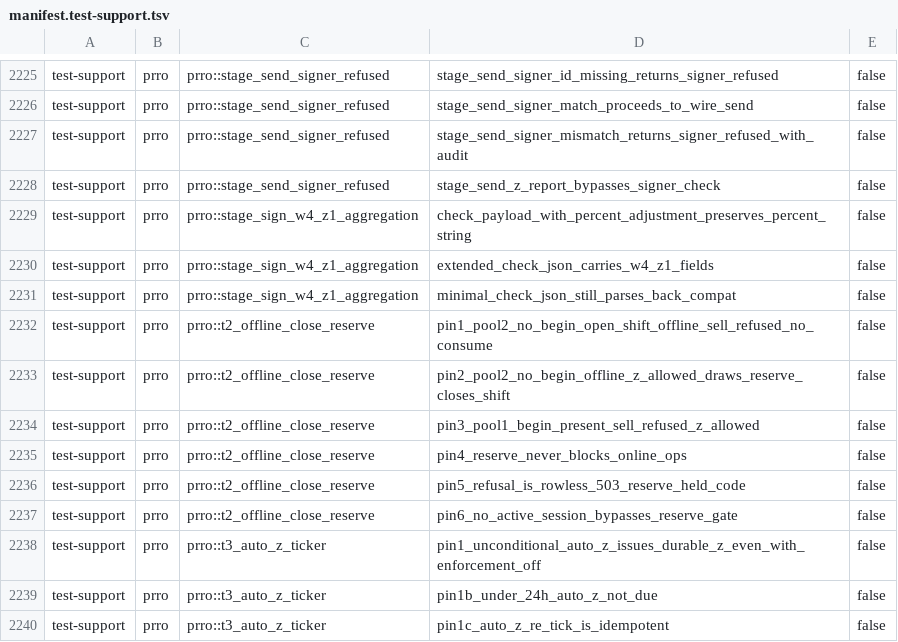
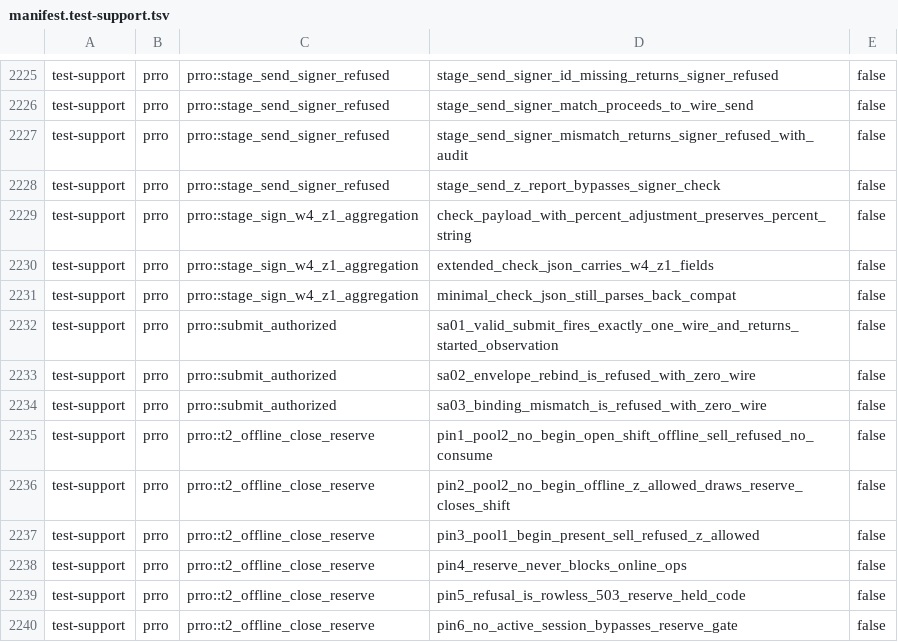
Before and after one commit to Setter1981/PRRO_GATE, a TSV file: docs/cs1r/inventory/manifest.test-support.tsv, drawn as a sheet; only a part is shown, gaps mark what is left out; the shorter side is filled out with more unchanged rows.

```diff
--- a/docs/cs1r/inventory/manifest.test-support.tsv
+++ b/docs/cs1r/inventory/manifest.test-support.tsv
@@ -2231,2 +2231,5 @@ test-support	prro	prro::stage_sign_w4_z1_aggregation	extended_check_json_carries
 test-support	prro	prro::stage_sign_w4_z1_aggregation	minimal_check_json_still_parses_back_compat	false
+test-support	prro	prro::submit_authorized	sa01_valid_submit_fires_exactly_one_wire_and_returns_started_observation	false
+test-support	prro	prro::submit_authorized	sa02_envelope_rebind_is_refused_with_zero_wire	false
+test-support	prro	prro::submit_authorized	sa03_binding_mismatch_is_refused_with_zero_wire	false
 test-support	prro	prro::t2_offline_close_reserve	pin1_pool2_no_begin_open_shift_offline_sell_refused_no_consume	false
```
Also changed, not shown: docs/cs1r/inventory/manifest.live-dps.tsv, 4 other files.
